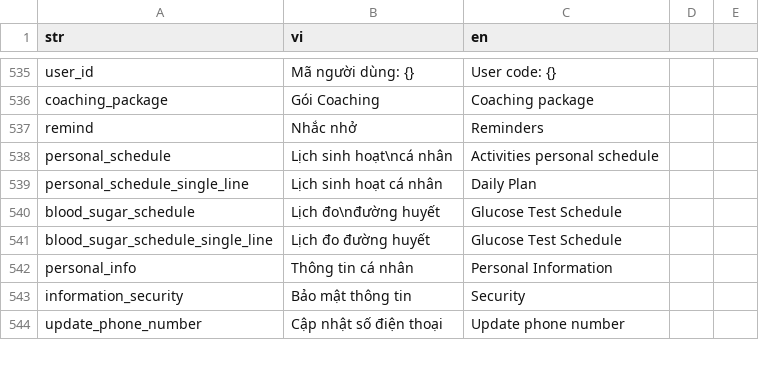
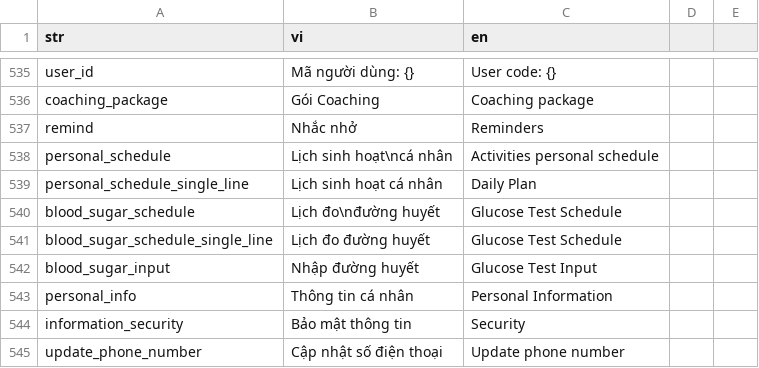
Before and after one commit to diab-machine-2/diab-flutter-mobile, a CSV file: lib/res/translations/langs.csv, drawn as a sheet; only a part is shown, gaps mark what is left out; the diff names each change by its address in the sheet, - before the commit and + after, or states it on an @@ line.

```diff
--- a/lib/res/translations/langs.csv
+++ b/lib/res/translations/langs.csv
+row 542: blood_sugar_input | Nhập đường huyết | Glucose Test Input
```
Also changed, not shown: 3 other files.
